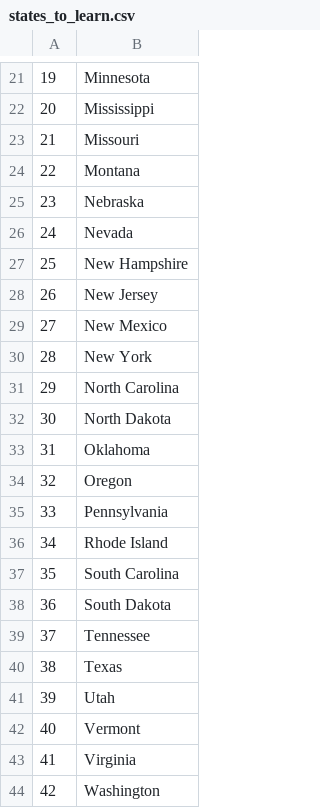
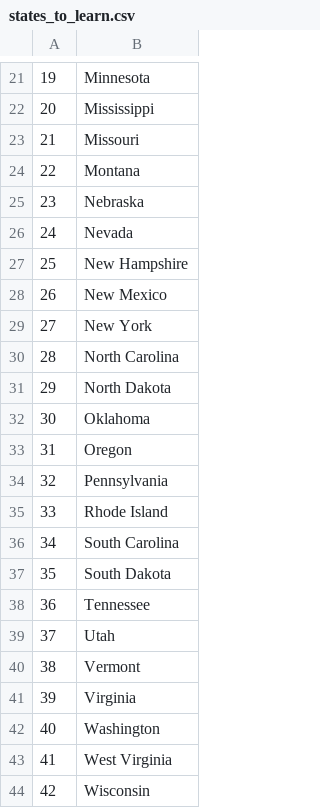
Before and after one commit to bhaweshchaudhary/100-Days-Of-Code, a CSV file: Day25/project/states_to_learn.csv, drawn as a sheet; only a part is shown, gaps mark what is left out; the shorter side is filled out with more unchanged rows; removed rows and columns are numbered as before the commit, all else as after; the diff names each change by its address in the sheet, - before the commit and + after, or states it on an @@ line.

```diff
--- a/Day25/project/states_to_learn.csv
+++ b/Day25/project/states_to_learn.csv
-row 28: 26 | New Jersey
@@ column A renumbered from row 28 down @@
-row 40: 38 | Texas
```
Also changed, not shown: 1 other file.
